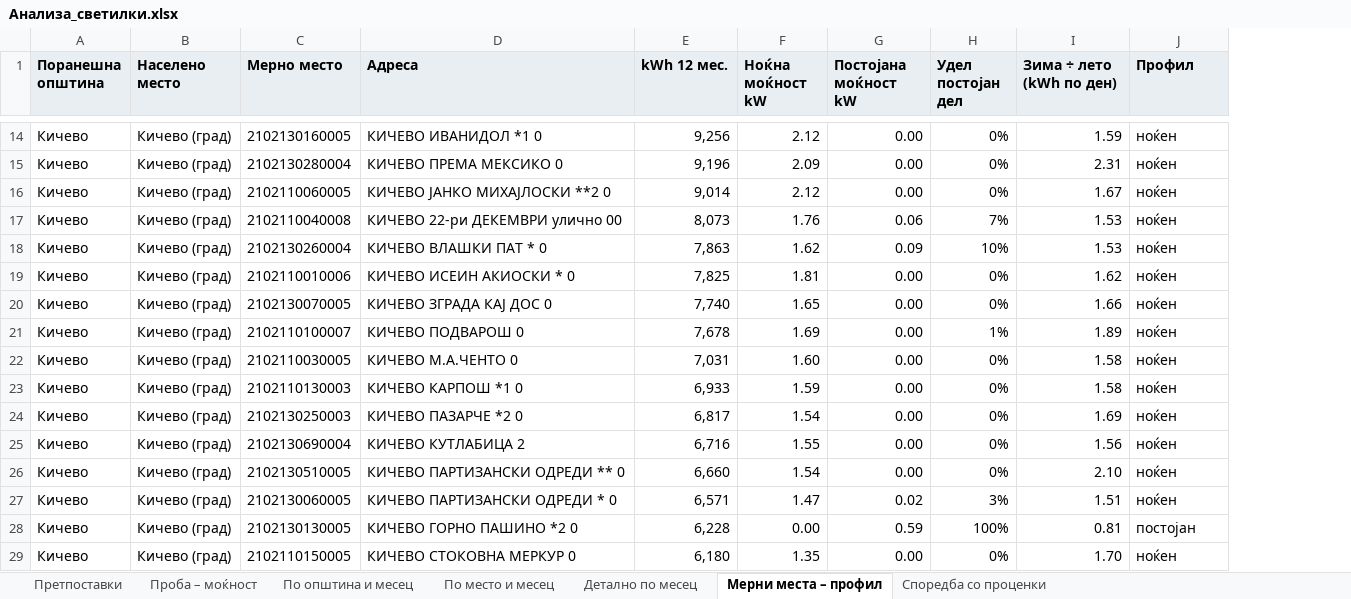
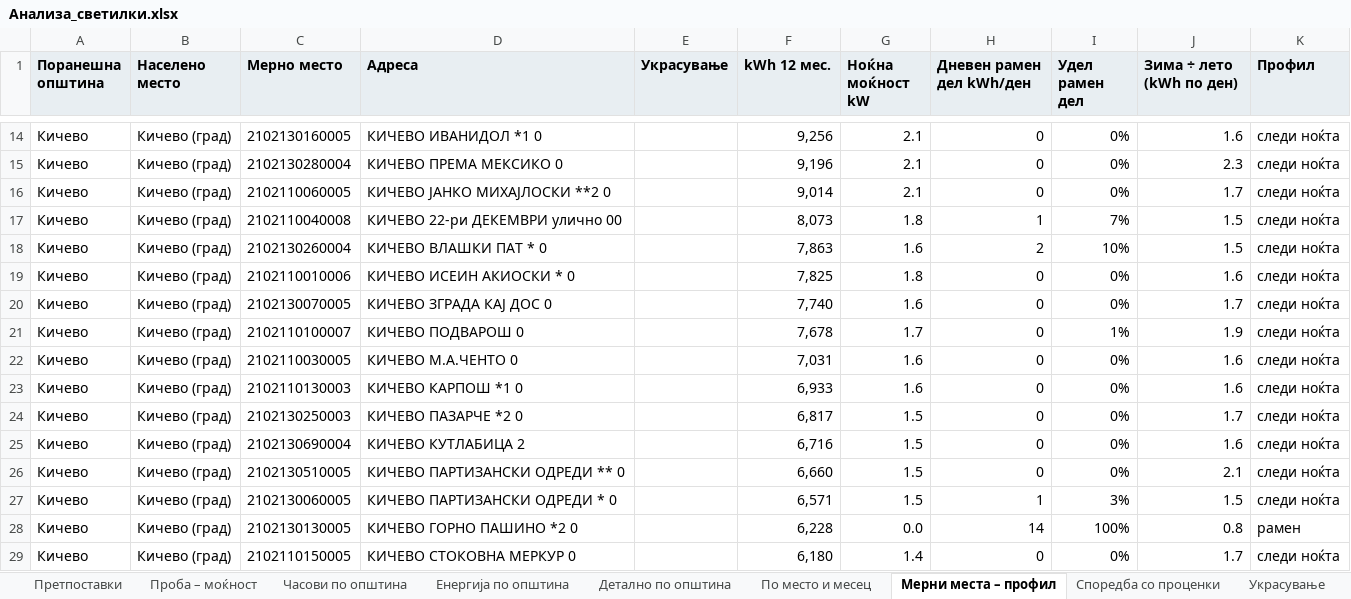
Before and after one commit to alektino/prvproekt, an Excel workbook: analiza-svetilki/izlez/Анализа_светилки.xlsx, sheet Мерни места – профил, drawn as a sheet; only a part is shown, gaps mark what is left out; values as stored, in another font and other column widths than the file's, no borders; removed rows and columns are numbered as before the commit, all else as after; the diff covers the shown part only; the diff names each change by its address in the sheet, - before the commit and + after, or states it on an @@ line.

```diff
--- a/analiza-svetilki/izlez/Анализа_светилки.xlsx (sheet Мерни места – профил)
+++ b/analiza-svetilki/izlez/Анализа_светилки.xlsx (sheet Мерни места – профил)
-sheet tab: По општина и месец
+sheet tab: Часови по општина
-sheet tab: Детално по месец
+sheet tab: Детално по општина
+sheet tab: Енергија по општина
+sheet tab: Украсување
@@ sheet tab order changed: Претпоставки | Проба – моќност | Часови по општина | Енергија по општина | Детално по општина | По место и месец | Мерни места – профил | Споредба со проценки | Украсување @@
+column E (Украсување), empty
-column G (Постојана моќност kW), rows 14-29: 0.00 | 0.00 | 0.00 | 0.06 | 0.09 | 0.00 | 0.00 | 0.00 | 0.00 | 0.00 | 0.00 | 0.00 | 0.00 | 0.02 | 0.59 | 0.00
+column H (Дневен рамен дел kWh/ден), rows 14-29: 0 | 0 | 0 | 1 | 2 | 0 | 0 | 0 | 0 | 0 | 0 | 0 | 0 | 1 | 14 | 0
-I1: Удел постојан дел
+I1: Удел рамен дел
-G14 (Ноќна моќност kW): 2.12
+G14 (Ноќна моќност kW): 2.1
-J14 (Зима ÷ лето (kWh по ден)): 1.59
+J14 (Зима ÷ лето (kWh по ден)): 1.6
-K14:K27 (Профил): ноќен
+K14:K27 (Профил): следи ноќта
-G15 (Ноќна моќност kW): 2.09
+G15 (Ноќна моќност kW): 2.1
-J15 (Зима ÷ лето (kWh по ден)): 2.31
+J15 (Зима ÷ лето (kWh по ден)): 2.3
-G16 (Ноќна моќност kW): 2.12
+G16 (Ноќна моќност kW): 2.1
-J16 (Зима ÷ лето (kWh по ден)): 1.67
+J16 (Зима ÷ лето (kWh по ден)): 1.7
-G17 (Ноќна моќност kW): 1.76
+G17 (Ноќна моќност kW): 1.8
-J17:J18 (Зима ÷ лето (kWh по ден)): 1.53
+J17:J18 (Зима ÷ лето (kWh по ден)): 1.5
-G18 (Ноќна моќност kW): 1.62
+G18 (Ноќна моќност kW): 1.6
-G19 (Ноќна моќност kW): 1.81
+G19 (Ноќна моќност kW): 1.8
-J19 (Зима ÷ лето (kWh по ден)): 1.62
+J19 (Зима ÷ лето (kWh по ден)): 1.6
-G20 (Ноќна моќност kW): 1.65
+G20 (Ноќна моќност kW): 1.6
-J20 (Зима ÷ лето (kWh по ден)): 1.66
+J20 (Зима ÷ лето (kWh по ден)): 1.7
-G21 (Ноќна моќност kW): 1.69
+G21 (Ноќна моќност kW): 1.7
-J21 (Зима ÷ лето (kWh по ден)): 1.89
+J21 (Зима ÷ лето (kWh по ден)): 1.9
-G22 (Ноќна моќност kW): 1.60
+G22 (Ноќна моќност kW): 1.6
-J22:J23 (Зима ÷ лето (kWh по ден)): 1.58
+J22:J23 (Зима ÷ лето (kWh по ден)): 1.6
-G23 (Ноќна моќност kW): 1.59
+G23 (Ноќна моќност kW): 1.6
-G24 (Ноќна моќност kW): 1.54
+G24 (Ноќна моќност kW): 1.5
-J24 (Зима ÷ лето (kWh по ден)): 1.69
+J24 (Зима ÷ лето (kWh по ден)): 1.7
-G25 (Ноќна моќност kW): 1.55
+G25 (Ноќна моќност kW): 1.5
-J25 (Зима ÷ лето (kWh по ден)): 1.56
+J25 (Зима ÷ лето (kWh по ден)): 1.6
-G26 (Ноќна моќност kW): 1.54
+G26 (Ноќна моќност kW): 1.5
-J26 (Зима ÷ лето (kWh по ден)): 2.10
+J26 (Зима ÷ лето (kWh по ден)): 2.1
-G27 (Ноќна моќност kW): 1.47
+G27 (Ноќна моќност kW): 1.5
-J27 (Зима ÷ лето (kWh по ден)): 1.51
+J27 (Зима ÷ лето (kWh по ден)): 1.5
-G28 (Ноќна моќност kW): 0.00
+G28 (Ноќна моќност kW): 0.0
-J28 (Зима ÷ лето (kWh по ден)): 0.81
+J28 (Зима ÷ лето (kWh по ден)): 0.8
-K28 (Профил): постојан
+K28 (Профил): рамен
-G29 (Ноќна моќност kW): 1.35
+G29 (Ноќна моќност kW): 1.4
-J29 (Зима ÷ лето (kWh по ден)): 1.70
+J29 (Зима ÷ лето (kWh по ден)): 1.7
-K29 (Профил): ноќен
+K29 (Профил): следи ноќта
```
Also changed, not shown: 2 added rows and 625 edited cells elsewhere in this sheet, sheet Детално по општина, sheet По место и месец, sheet Проба – моќност, sheet Часови по општина, sheet Споредба со проценки, sheet Претпоставки, analiza-svetilki/izlez/Проверка_мерни_места.xlsx, 16 other files.
